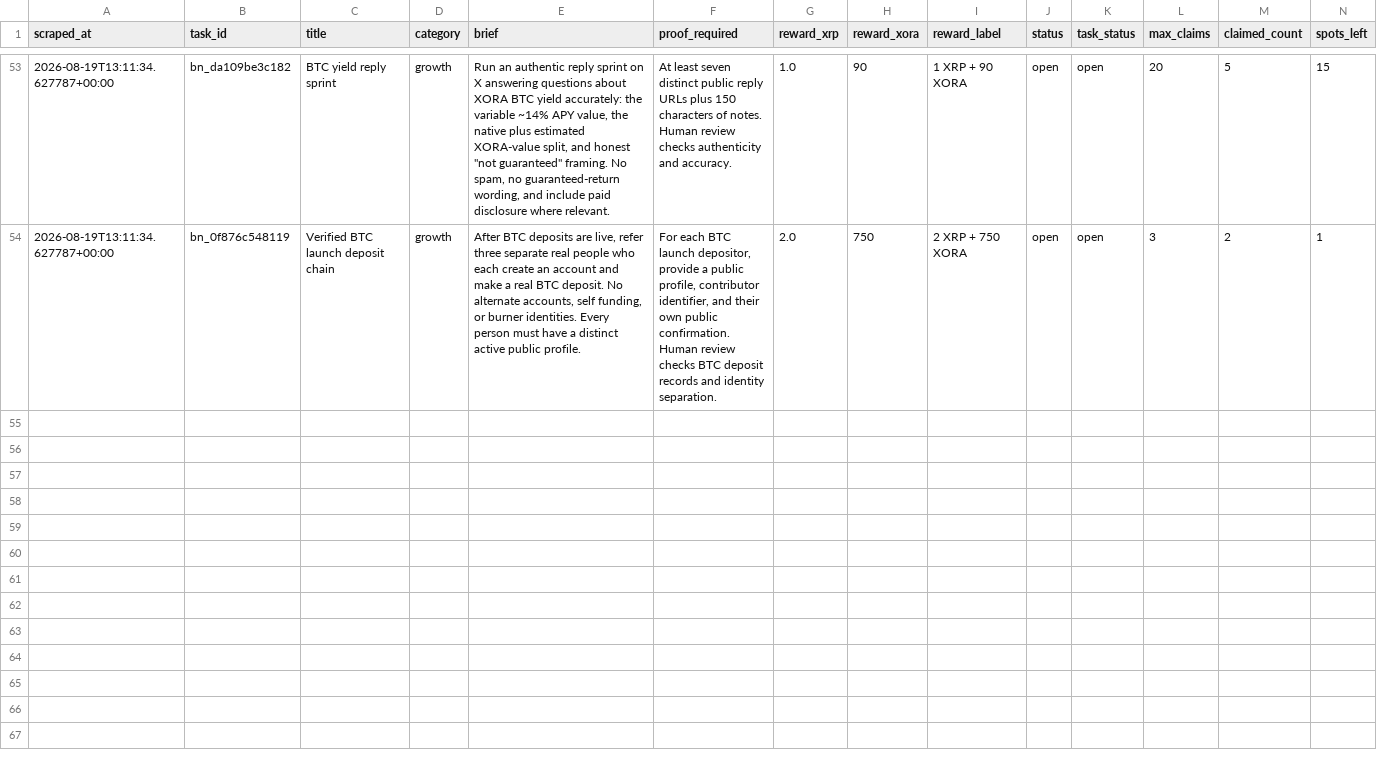
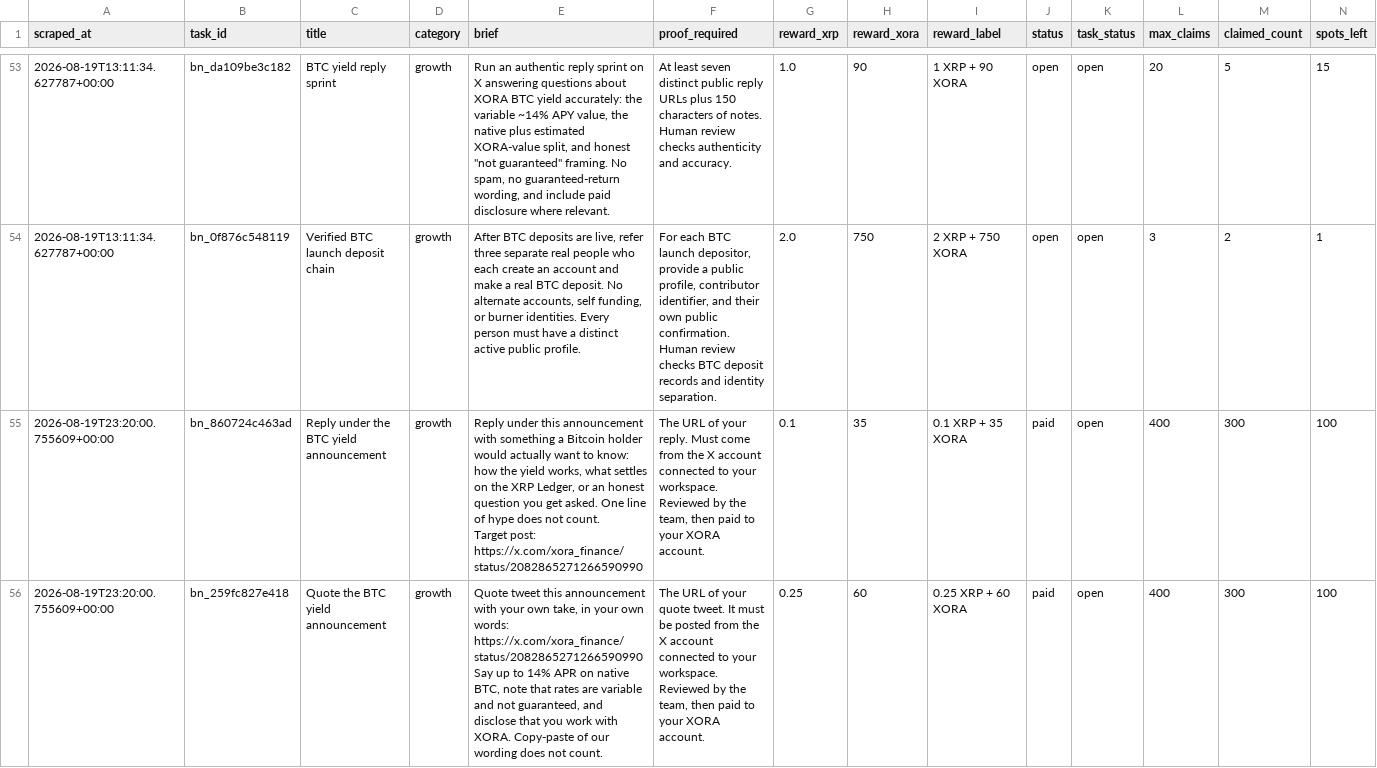
Before and after one commit to Joystyxx/xora_intelligence, a CSV file: data/bounty_history.csv, drawn as a sheet; only a part is shown, gaps mark what is left out; rows hold the shown columns only; ↵ is a line break in a cell; the diff names each change by its address in the sheet, - before the commit and + after, or states it on an @@ line.

```diff
--- a/data/bounty_history.csv
+++ b/data/bounty_history.csv
+row 55: 2026-08-19T23:20:00.755609+00:00 | bn_860724c463ad | Reply under the BTC yield announcement | growth | Reply under this announcement with something a Bitcoin holder would actually want to know: how the yield works, what settles on the XRP Ledger, or an honest question you get asked. One line of hype does not count. ↵ Target post: ↵ https://x.com/xora_finance/status/2082865271266590990 | The URL of your reply. Must come from the X account connected to your workspace. Reviewed by the team, then paid to your XORA account. | 0.1 | 35 | 0.1 XRP + 35 XORA | paid | open | 400 | 300 | 100
+row 56: 2026-08-19T23:20:00.755609+00:00 | bn_259fc827e418 | Quote the BTC yield announcement | growth | Quote tweet this announcement with your own take, in your own words: ↵ https://x.com/xora_finance/status/2082865271266590990 ↵ Say up to 14% APR on native BTC, note that rates are variable and not guaranteed, and disclose that you work with XORA. Copy-paste of our wording does not count. | The URL of your quote tweet. It must be posted from the X account connected to your workspace. Reviewed by the team, then paid to your XORA account. | 0.25 | 60 | 0.25 XRP + 60 XORA | paid | open | 400 | 300 | 100
```
Also changed, not shown: data/bounty_current.csv.
